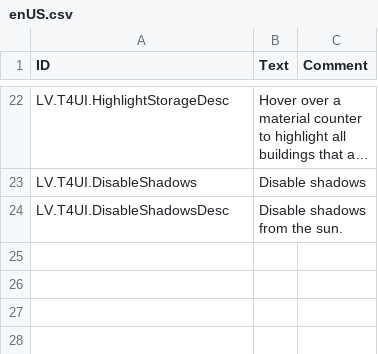
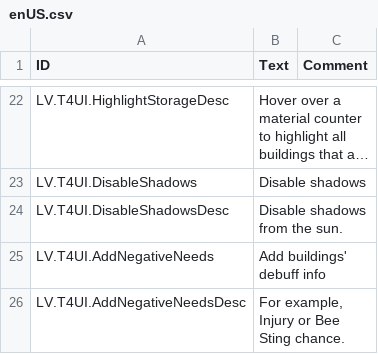
Before and after one commit to datvm/TimberbornMods, a CSV file: TImprove4Ui/Localizations/enUS.csv, drawn as a sheet; only a part is shown, gaps mark what is left out; long unchanged cells end in …; the diff names each change by its address in the sheet, - before the commit and + after, or states it on an @@ line.

```diff
--- a/TImprove4Ui/Localizations/enUS.csv
+++ b/TImprove4Ui/Localizations/enUS.csv
+row 25: LV.T4UI.AddNegativeNeeds | Add buildings' debuff info
+row 26: LV.T4UI.AddNegativeNeedsDesc | For example, Injury or Bee Sting chance.
```
Also changed, not shown: ScientificProjects/HydroFormaProjects/Localizations/enUS.csv, 18 other files.
